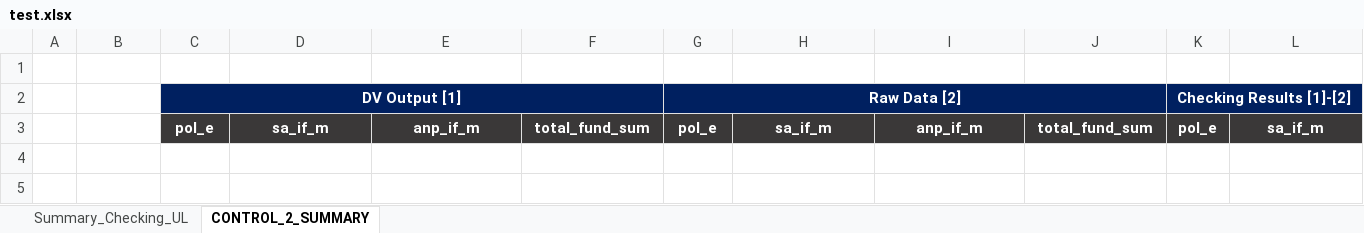
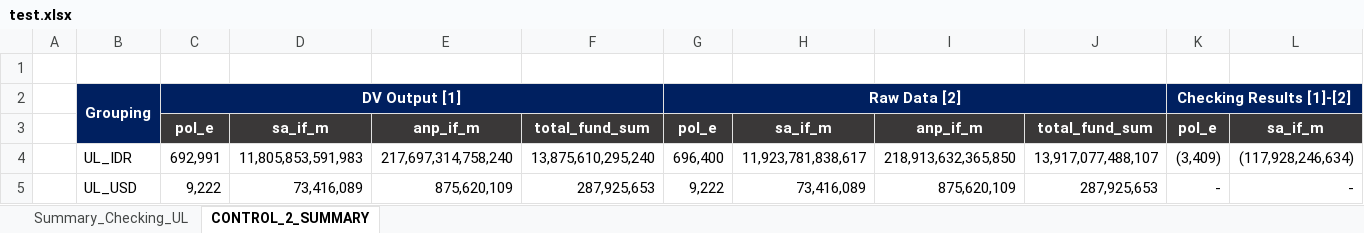
Before and after one commit to azlifedosemon/IRCS-v2, an Excel workbook: IRCS2-devbuild/source/test.xlsx, sheet CONTROL_2_SUMMARY, drawn as a sheet; only a part is shown; values as stored, in another font and other column widths than the file's, no borders; conditional formats not drawn; rows hold the shown columns only; the diff names each change by its address in the sheet, - before the commit and + after, or states it on an @@ line.

Commit message:
[0.3.3.0] sum table done

```diff
--- a/IRCS2-devbuild/source/test.xlsx (sheet CONTROL_2_SUMMARY)
+++ b/IRCS2-devbuild/source/test.xlsx (sheet CONTROL_2_SUMMARY)
-B2: (empty)
+B2: Grouping
-B2:B3 fill: none
+B2:B3 fill: #002060
+B2:B3 merged
+row 4:  | UL_IDR | 692,991 | 11,805,853,591,983 | 217,697,314,758,240 | 13,875,610,295,240 | 696,400 | 11,923,781,838,617 | 218,913,632,365,850 | 13,917,077,488,107 | (3,409) | (117,928,246,634)
+row 5:  | UL_USD | 9,222 | 73,416,089 | 875,620,109 | 287,925,653 | 9,222 | 73,416,089 | 875,620,109 | 287,925,653 | - | -
```
Also changed, not shown: 3 other files.
